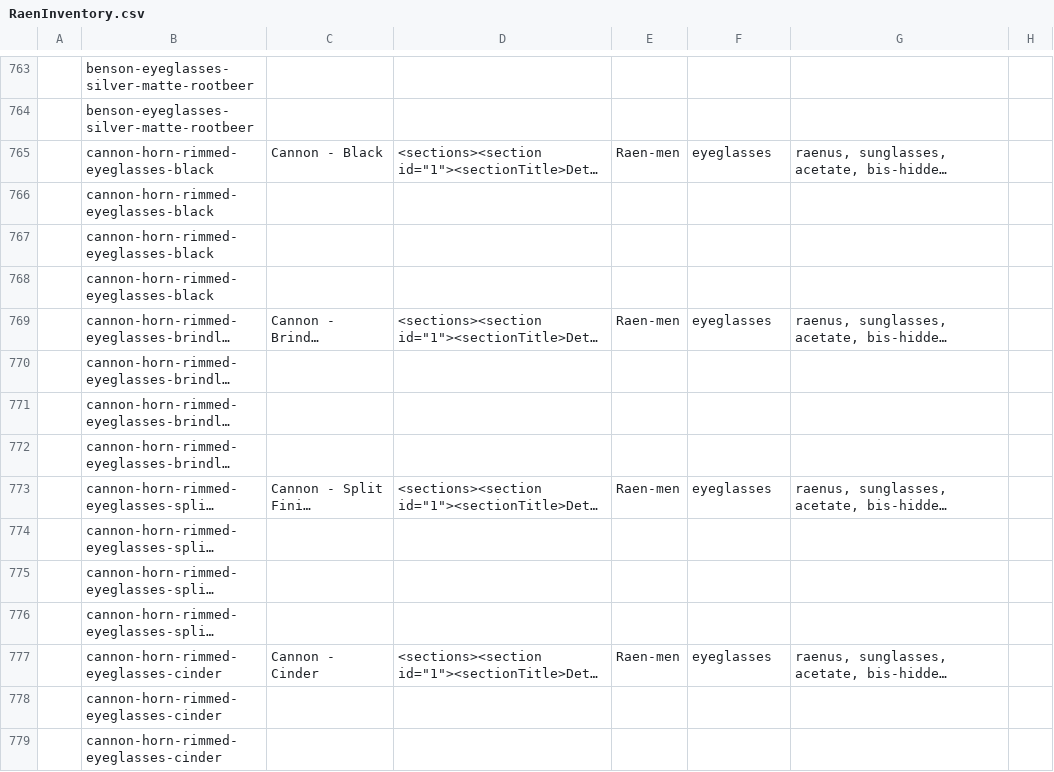
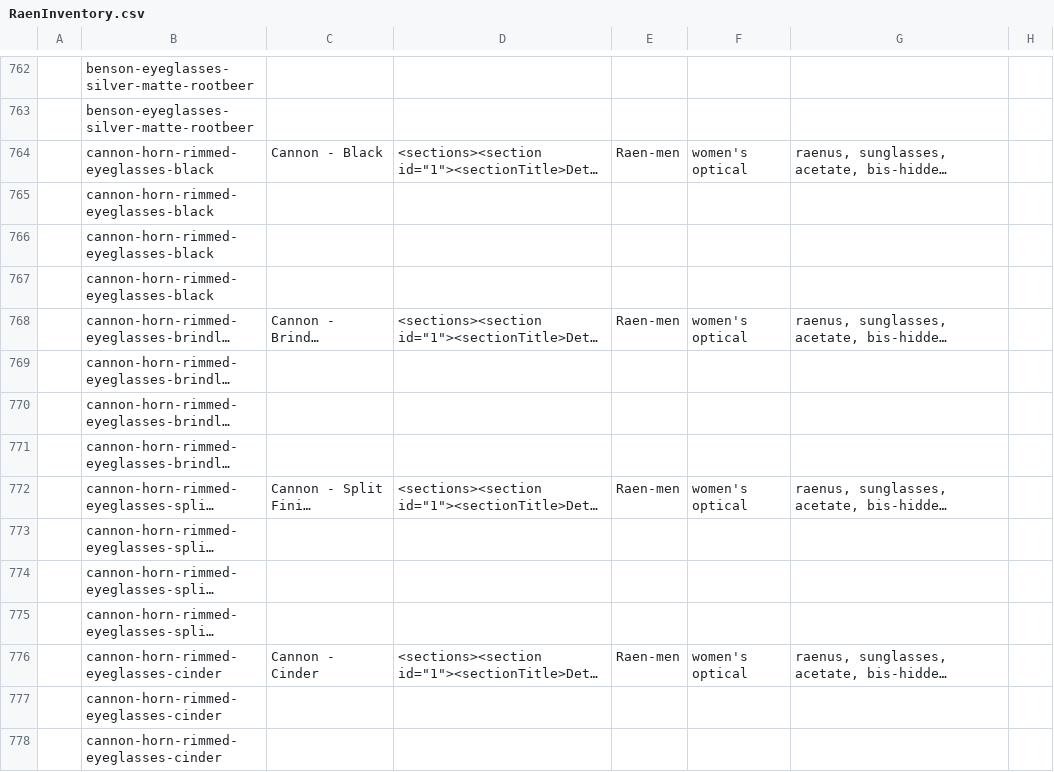
Before and after one commit to arishabh/boulevard, a CSV file: v4/old/RaenInventory.csv, drawn as a sheet; only a part is shown, gaps mark what is left out; long unchanged cells end in …; addresses are those after the commit; the diff covers the shown part only; the diff names each change by its address in the sheet, - before the commit and + after, or states it on an @@ line.

```diff
--- a/v4/old/RaenInventory.csv
+++ b/v4/old/RaenInventory.csv
-F764: eyeglasses
+F764: women's optical
-F768: eyeglasses
+F768: women's optical
-F772: eyeglasses
+F772: women's optical
-F776: eyeglasses
+F776: women's optical
```
Also changed, not shown: 3 removed rows and 19 edited cells elsewhere in this file, v4/new/CutsclothingInventory.csv, v4/old/ClearweatherbrandInventory.csv, 35 other files.
